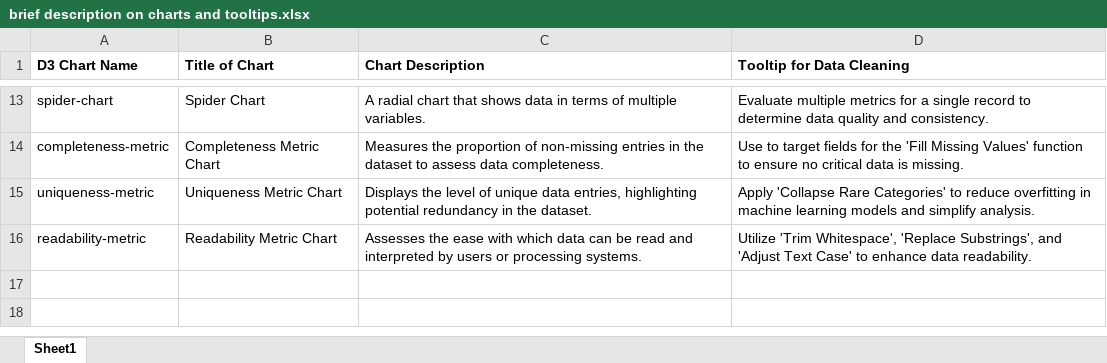
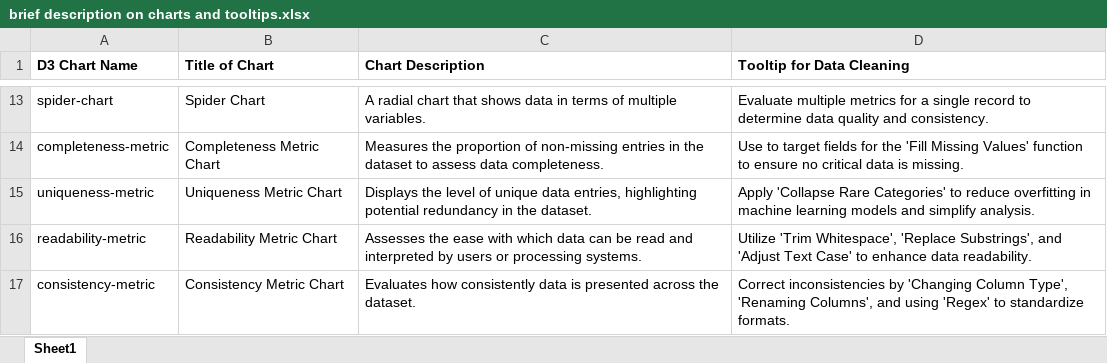
Before and after one commit to SeanMcCrossanTUD/TUD-Group-Project, an Excel workbook: Project supporting Artifacts/chart_desc_artifact/brief description on charts and tooltips.xlsx, sheet Sheet1, drawn as a sheet; only a part is shown, gaps mark what is left out; values as stored, in another font and other column widths than the file's, no borders; table styles not drawn; the diff names each change by its address in the sheet, - before the commit and + after, or states it on an @@ line.

Commit message:
updated consistency metric
updated the final metric
- created the consistency component
-created the consistency function chart
- edited the excel file for like before what it does and how to deal with it using our functions.
final reminder tobi needs to look at it and talk me through if i did it right :)

```diff
--- a/Project supporting Artifacts/chart_desc_artifact/brief description on charts and tooltips.xlsx (sheet Sheet1)
+++ b/Project supporting Artifacts/chart_desc_artifact/brief description on charts and tooltips.xlsx (sheet Sheet1)
+row 17: consistency-metric | Consistency Metric Chart | Evaluates how consistently data is presented across the dataset. | Correct inconsistencies by 'Changing Column Type', 'Renaming Columns', and using 'Regex' to standardize formats.
```
